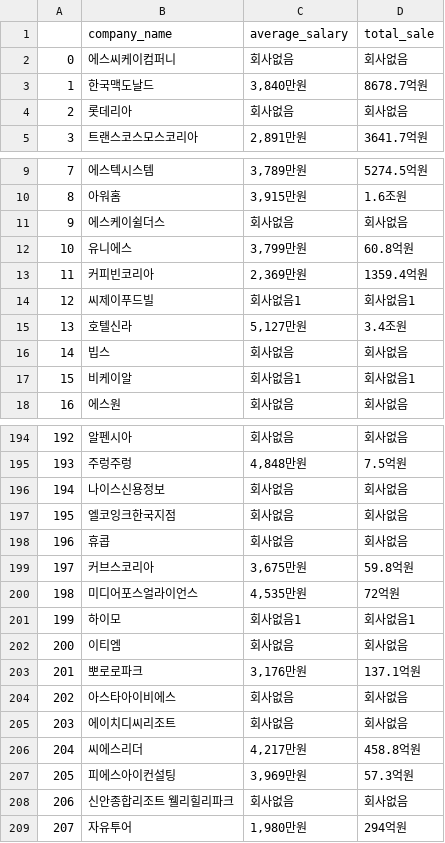
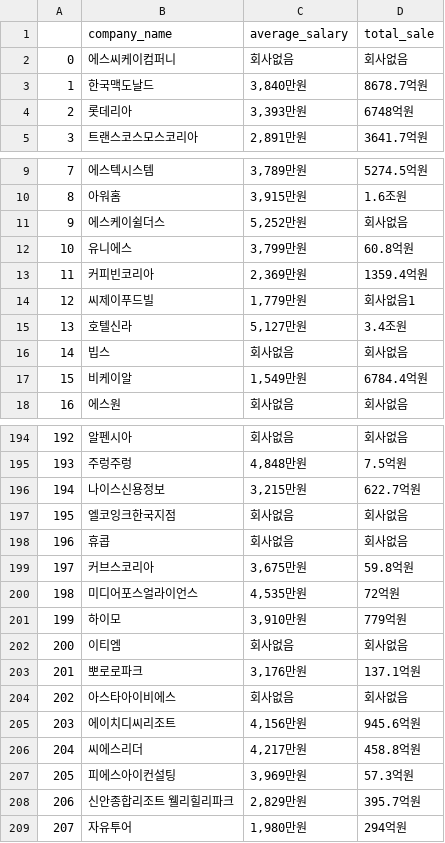
Before and after one commit to Sue-HyeongLee/SCAICO_turnover_rate, a CSV file: input/financial_variable/service_financial_variable.csv, drawn as a sheet; only a part is shown, gaps mark what is left out; the diff covers the shown part only.

Commit message:
Update service_financial_variable.csv

```diff
--- a/input/financial_variable/service_financial_variable.csv
+++ b/input/financial_variable/service_financial_variable.csv
@@ -3,3 +3,3 @@
 1,한국맥도날드,"3,840만원",8678.7억원
-2,롯데리아 ,회사없음,회사없음
+2,롯데리아 ,"3,393만원",6748억원
 3,트랜스코스모스코리아,"2,891만원",3641.7억원
@@ -10,9 +10,9 @@
 8,아워홈,"3,915만원",1.6조원
-9,에스케이쉴더스,회사없음,회사없음
+9,에스케이쉴더스,"5,252만원",회사없음
 10,유니에스,"3,799만원",60.8억원
 11,커피빈코리아,"2,369만원",1359.4억원
-12,씨제이푸드빌,회사없음1,회사없음1
+12,씨제이푸드빌,"1,779만원",회사없음1
 13,호텔신라,"5,127만원",3.4조원
 14,빕스 ,회사없음,회사없음
-15,비케이알,회사없음1,회사없음1
+15,비케이알,"1,549만원",6784.4억원
 16,에스원,회사없음,회사없음
@@ -195,3 +195,3 @@
 193,주렁주렁,"4,848만원",7.5억원
-194,나이스신용정보,회사없음,회사없음
+194,나이스신용정보,"3,215만원",622.7억원
 195,엘코잉크한국지점,회사없음,회사없음
@@ -200,3 +200,3 @@
 198,미디어포스얼라이언스,"4,535만원",72억원
-199,하이모,회사없음1,회사없음1
+199,하이모,"3,910만원",779억원
 200,이티엠,회사없음,회사없음
@@ -204,6 +204,6 @@
 202,아스타아이비에스,회사없음,회사없음
-203,에이치디씨리조트,회사없음,회사없음
+203,에이치디씨리조트,"4,156만원",945.6억원
 204,씨에스리더,"4,217만원",458.8억원
 205,피에스아이컨설팅,"3,969만원",57.3억원
-206,신안종합리조트 웰리힐리파크,회사없음,회사없음
+206,신안종합리조트 웰리힐리파크,"2,829만원",395.7억원
 207,자유투어,"1,980만원",294억원
```
Also changed, not shown: 31 edited cells elsewhere in this file.
